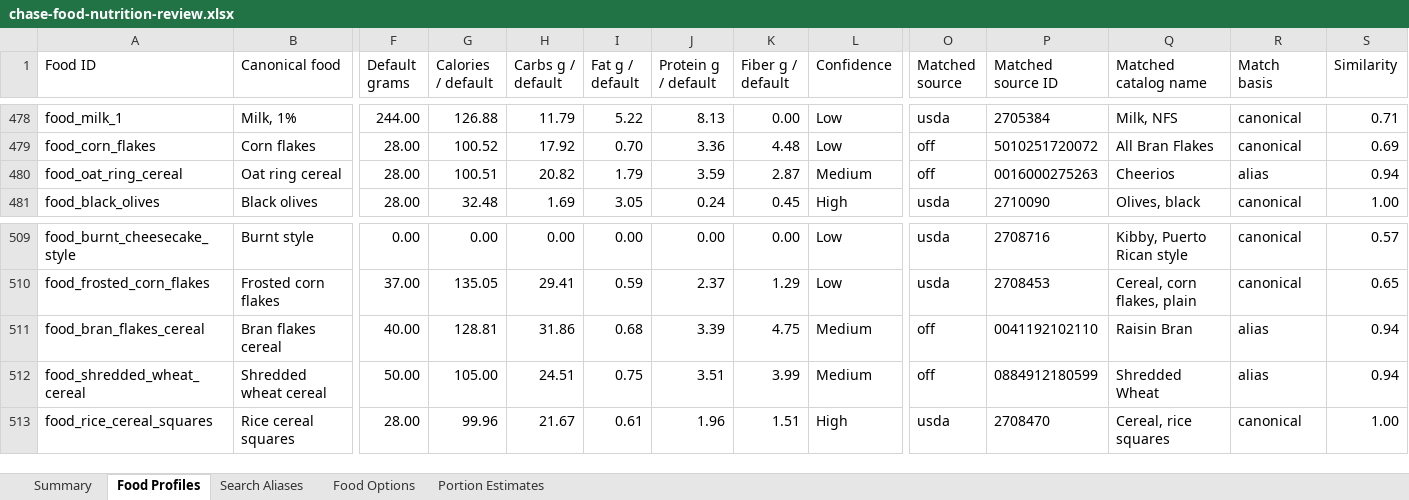
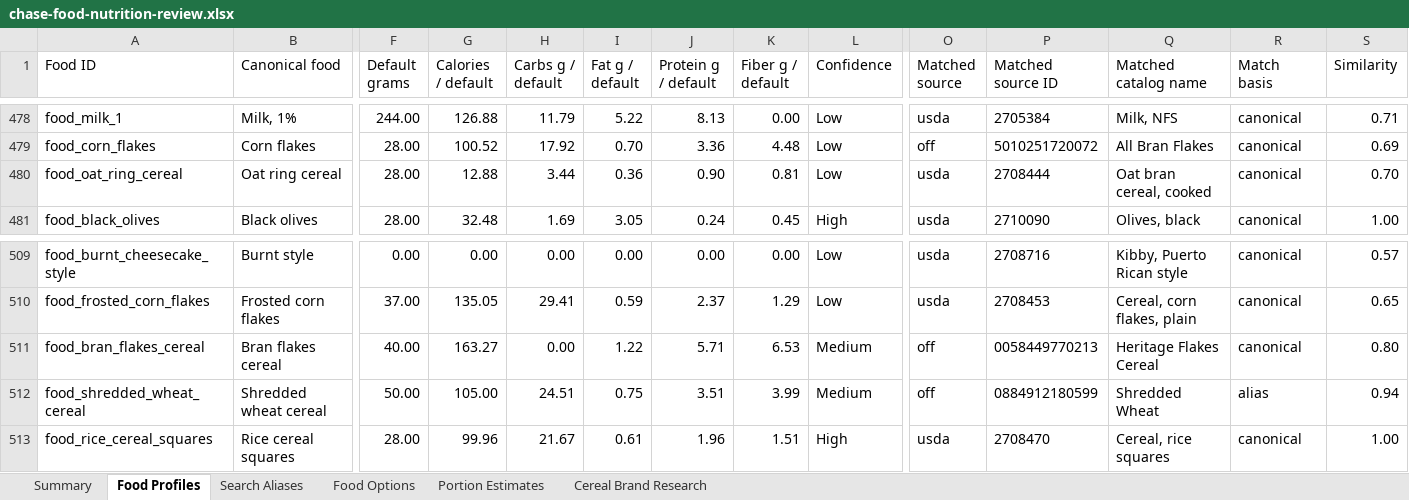
Before and after one commit to chase-seibert/calorie-tracker, an Excel workbook: docs/chase-food-nutrition-review.xlsx, sheet Food Profiles, drawn as a sheet; only a part is shown, gaps mark what is left out; values as stored, in another font and other column widths than the file's, no borders; table styles not drawn; the diff names each change by its address in the sheet, - before the commit and + after, or states it on an @@ line.

Commit message:
Add cereal brand aliases and update nutrition mappings

```diff
--- a/docs/chase-food-nutrition-review.xlsx (sheet Food Profiles)
+++ b/docs/chase-food-nutrition-review.xlsx (sheet Food Profiles)
+sheet tab: Cereal Brand Research
-G480 (Calories / default): 100.51
+G480 (Calories / default): 12.88
-H480 (Carbs g / default): 20.82
+H480 (Carbs g / default): 3.44
-I480 (Fat g / default): 1.79
+I480 (Fat g / default): 0.36
-J480 (Protein g / default): 3.59
+J480 (Protein g / default): 0.90
-K480 (Fiber g / default): 2.87
+K480 (Fiber g / default): 0.81
-L480 (Confidence): Medium
+L480 (Confidence): Low
-O480 (Matched source): off
+O480 (Matched source): usda
-P480 (Matched source ID): 0016000275263
+P480 (Matched source ID): 2708444
-Q480 (Matched catalog name): Cheerios
+Q480 (Matched catalog name): Oat bran cereal, cooked
-R480 (Match basis): alias
+R480 (Match basis): canonical
-S480 (Similarity): 0.94
+S480 (Similarity): 0.70
-G511 (Calories / default): 128.81
+G511 (Calories / default): 163.27
-H511 (Carbs g / default): 31.86
+H511 (Carbs g / default): 0.00
-I511 (Fat g / default): 0.68
+I511 (Fat g / default): 1.22
-J511 (Protein g / default): 3.39
+J511 (Protein g / default): 5.71
-K511 (Fiber g / default): 4.75
+K511 (Fiber g / default): 6.53
-P511 (Matched source ID): 0041192102110
+P511 (Matched source ID): 0058449770213
-Q511 (Matched catalog name): Raisin Bran
+Q511 (Matched catalog name): Heritage Flakes Cereal
-R511 (Match basis): alias
+R511 (Match basis): canonical
-S511 (Similarity): 0.94
+S511 (Similarity): 0.80
```
Also changed, not shown: sheet Food Options, sheet Search Aliases, sheet Summary, 11 other files.
